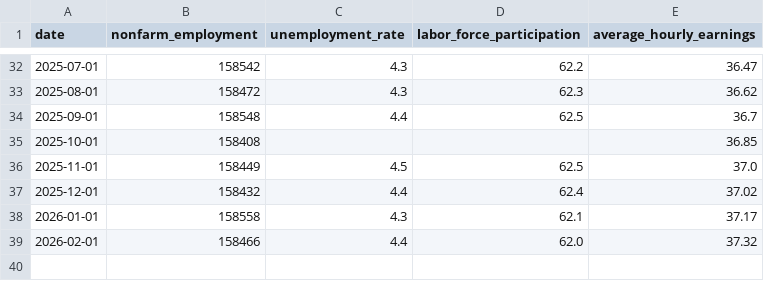
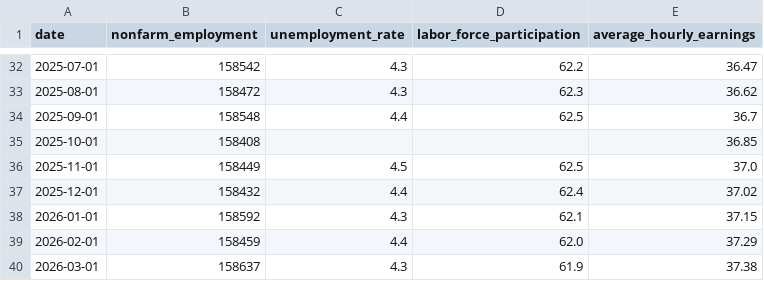
Before and after one commit to mmcgruder27/econ8320-labor-dashboard, a CSV file: labor_data.csv, drawn as a sheet; only a part is shown, gaps mark what is left out.

```diff
--- a/labor_data.csv
+++ b/labor_data.csv
@@ -37,3 +37,4 @@ date,nonfarm_employment,unemployment_rate,labor_force_participation,average_hour
 2025-12-01,158432,4.4,62.4,37.02
-2026-01-01,158558,4.3,62.1,37.17
-2026-02-01,158466,4.4,62.0,37.32
+2026-01-01,158592,4.3,62.1,37.15
+2026-02-01,158459,4.4,62.0,37.29
+2026-03-01,158637,4.3,61.9,37.38
```
